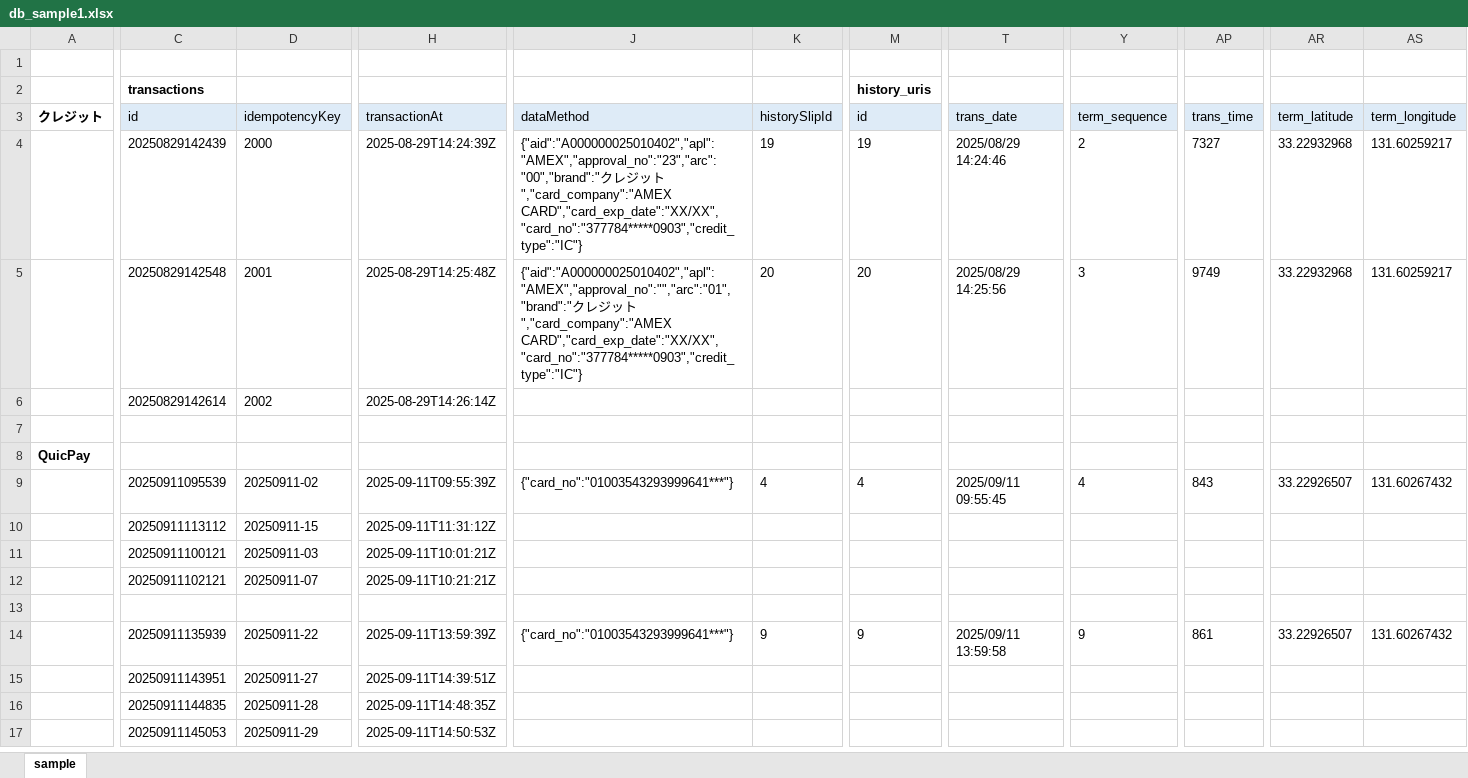
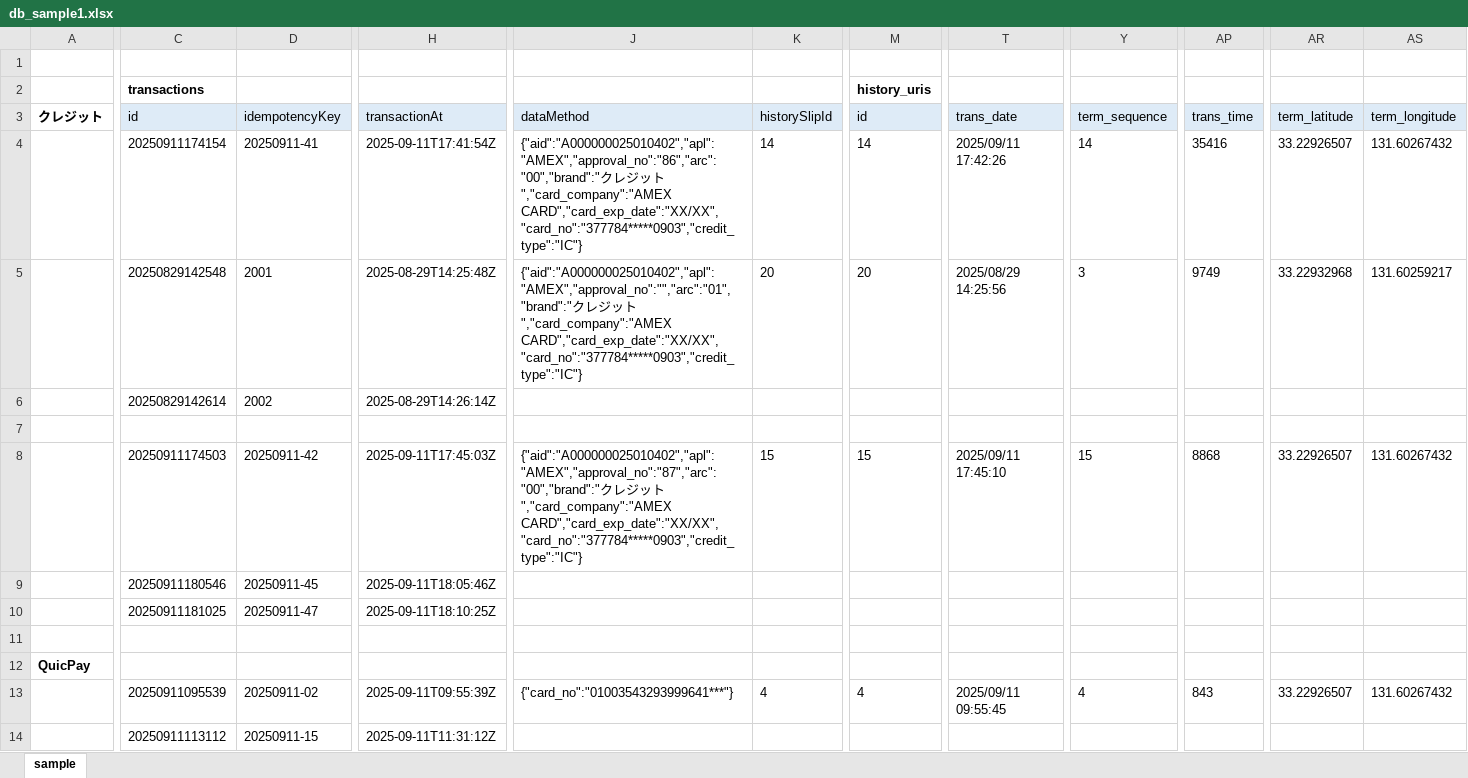
Before and after one commit to kyoshizawa/kywiki, an Excel workbook: terminal-api/files/db_sample1.xlsx, sheet sample, drawn as a sheet; only a part is shown, gaps mark what is left out; the shorter side is filled out with more unchanged rows; values as stored, in another font and other column widths than the file's, no borders; rows hold the shown columns only; the diff covers the shown part only; the diff names each change by its address in the sheet, - before the commit and + after, or states it on an @@ line.

```diff
--- a/terminal-api/files/db_sample1.xlsx (sheet sample)
+++ b/terminal-api/files/db_sample1.xlsx (sheet sample)
-C4 (id): 20250829142439
+C4 (id): 20250911174154
-D4 (idempotencyKey): 2000
+D4 (idempotencyKey): 20250911-41
-H4 (transactionAt): 2025-08-29T14:24:39Z
+H4 (transactionAt): 2025-09-11T17:41:54Z
-J4 (dataMethod): {"aid":"A000000025010402","apl":"AMEX","approval_no":"23","arc":"00","brand":"クレ…
+J4 (dataMethod): {"aid":"A000000025010402","apl":"AMEX","approval_no":"86","arc":"00","brand":"クレ…
-K4 (historySlipId): 19
+K4 (historySlipId): 14
-M4 (id): 19
+M4 (id): 14
-T4 (trans_date): 2025/08/29 14:24:46
+T4 (trans_date): 2025/09/11 17:42:26
-Y4 (term_sequence): 2
+Y4 (term_sequence): 14
-AP4 (trans_time): 7327
+AP4 (trans_time): 35416
-AR4 (term_latitude): 33.22932968
+AR4 (term_latitude): 33.22926507
-AS4 (term_longitude): 131.60259217
+AS4 (term_longitude): 131.60267432
+row 7: (empty)
+row 8:  | 20250911174503 | 20250911-42 | 2025-09-11T17:45:03Z | {"aid":"A000000025010402","apl":"AMEX","approval_no":"87","arc":"00","brand":"クレジット","card_company":"AMEX CARD","card_exp_date":"XX/XX","card_no":"377784*****0903","credit_type":"IC"} | 15 | 15 | 2025/09/11 17:45:10 | 15 | 8868 | 33.22926507 | 131.60267432
+row 9:  | 20250911180546 | 20250911-45 | 2025-09-11T18:05:46Z
+row 10:  | 20250911181025 | 20250911-47 | 2025-09-11T18:10:25Z
```
Also changed, not shown: 55 added rows and 8 edited cells elsewhere in this sheet, terminal-api/testspec/temp.xlsx, 2 other files.
